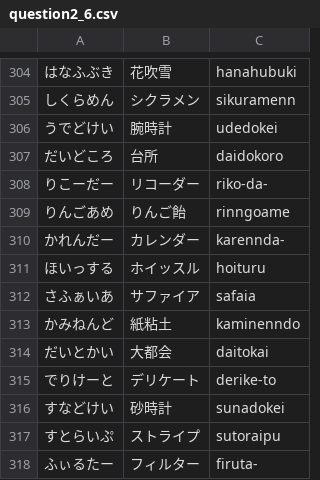
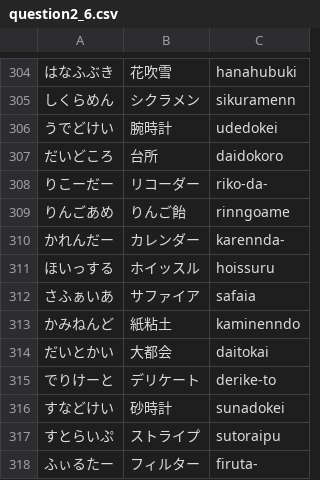
Before and after one commit to yuyuyu2118/golang-TypingApp-ongoing, a CSV file: assets/question/question2_6.csv, drawn as a sheet; only a part is shown, gaps mark what is left out.

```diff
--- a/assets/question/question2_6.csv
+++ b/assets/question/question2_6.csv
@@ -310,3 +310,3 @@
 かれんだー,カレンダー,karennda-
-ほいっする,ホイッスル,hoituru
+ほいっする,ホイッスル,hoissuru
 さふぁいあ,サファイア,safaia
```
Also changed, not shown: assets/fonts/kanji.csv, assets/shop/accessory.csv, 7 other files.
